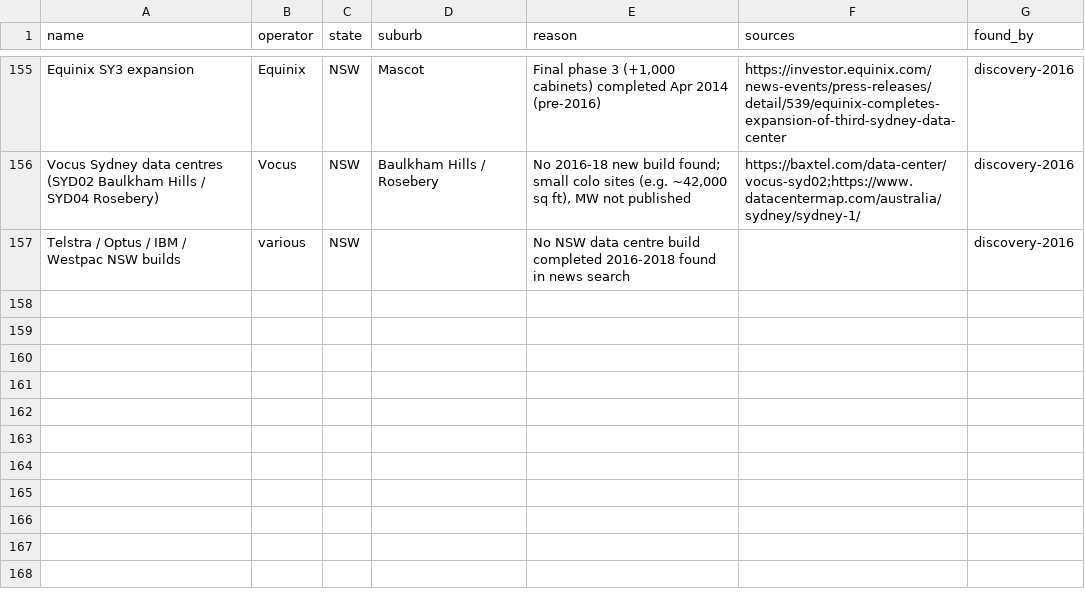
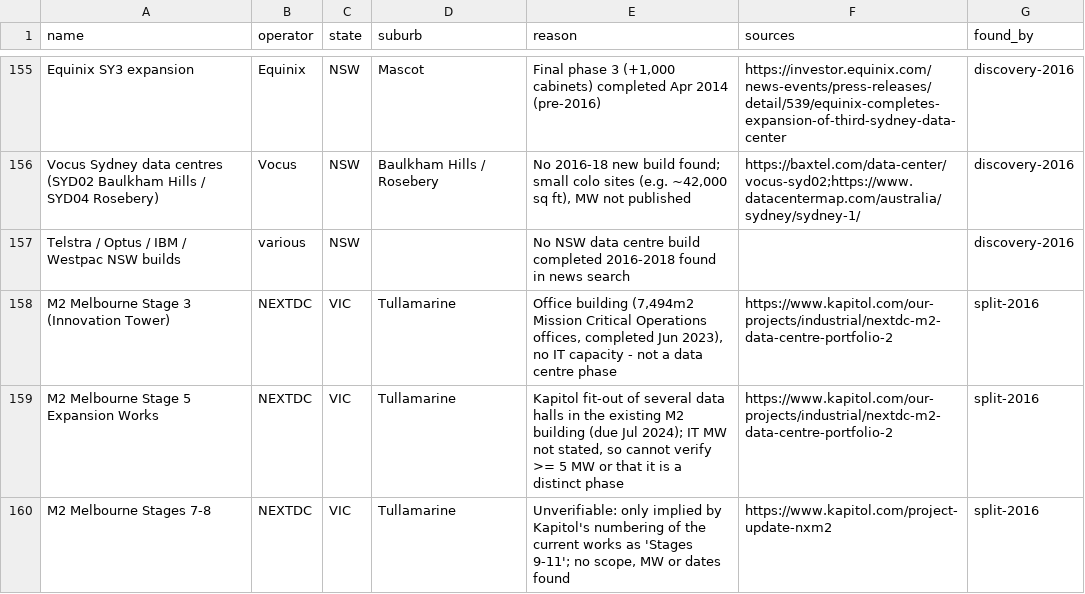
Before and after one commit to andrewlilley/au-datacentres, a CSV file: list/excluded.csv, drawn as a sheet; only a part is shown, gaps mark what is left out; the diff names each change by its address in the sheet, - before the commit and + after, or states it on an @@ line.

```diff
--- a/list/excluded.csv
+++ b/list/excluded.csv
+row 158: M2 Melbourne Stage 3 (Innovation Tower) | NEXTDC | VIC | Tullamarine | Office building (7,494m2 Mission Critical Operations offices, completed Jun 2023), no IT capacity - not a data centre phase | https://www.kapitol.com/our-projects/industrial/nextdc-m2-data-centre-portfolio-2 | split-2016
+row 159: M2 Melbourne Stage 5 Expansion Works | NEXTDC | VIC | Tullamarine | Kapitol fit-out of several data halls in the existing M2 building (due Jul 2024); IT MW not stated, so cannot verify >= 5 MW or that it is a distinct phase | https://www.kapitol.com/our-projects/industrial/nextdc-m2-data-centre-portfolio-2 | split-2016
+row 160: M2 Melbourne Stages 7-8 | NEXTDC | VIC | Tullamarine | Unverifiable: only implied by Kapitol's numbering of the current works as 'Stages 9-11'; no scope, MW or dates found | https://www.kapitol.com/project-update-nxm2 | split-2016
```
Also changed, not shown: list/collection_log.csv, list/master.csv.
